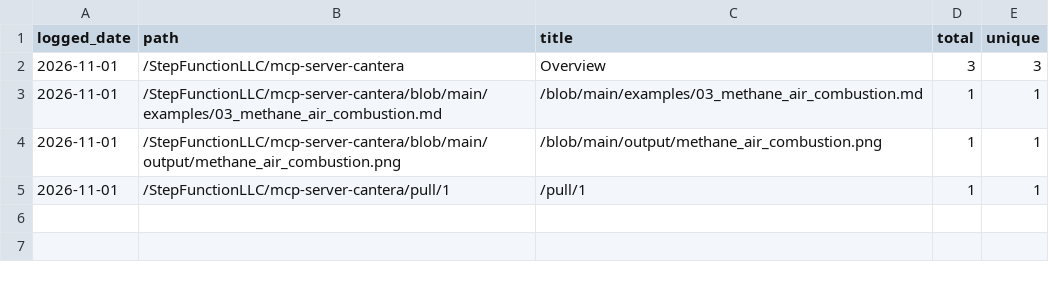
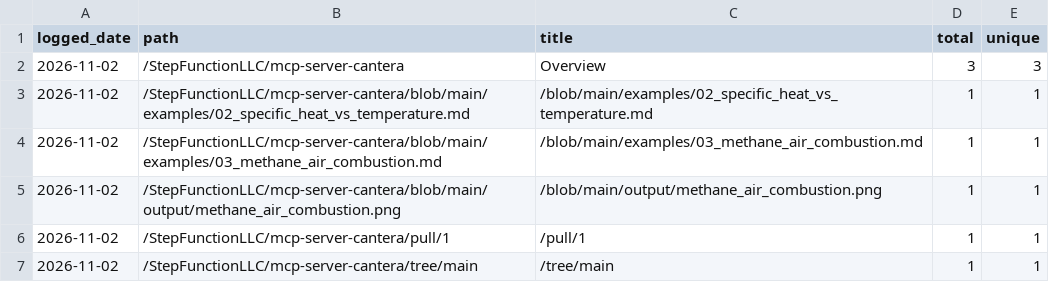
Before and after one commit to StepFunctionLLC/mcp-server-cantera, a CSV file: traffic-logger/data/paths.csv, drawn as a sheet.

```diff
--- a/traffic-logger/data/paths.csv
+++ b/traffic-logger/data/paths.csv
@@ -1,5 +1,7 @@
 logged_date,path,title,total,unique
-2026-11-01,/StepFunctionLLC/mcp-server-cantera,Overview,3,3
-2026-11-01,/StepFunctionLLC/mcp-server-cantera/blob/main/examples/03_methane_air_combustion.md,/blob/main/examples/03_methane_air_combustion.md,1,1
-2026-11-01,/StepFunctionLLC/mcp-server-cantera/blob/main/output/methane_air_combustion.png,/blob/main/output/methane_air_combustion.png,1,1
-2026-11-01,/StepFunctionLLC/mcp-server-cantera/pull/1,/pull/1,1,1
+2026-11-02,/StepFunctionLLC/mcp-server-cantera,Overview,3,3
+2026-11-02,/StepFunctionLLC/mcp-server-cantera/blob/main/examples/02_specific_heat_vs_temperature.md,/blob/main/examples/02_specific_heat_vs_temperature.md,1,1
+2026-11-02,/StepFunctionLLC/mcp-server-cantera/blob/main/examples/03_methane_air_combustion.md,/blob/main/examples/03_methane_air_combustion.md,1,1
+2026-11-02,/StepFunctionLLC/mcp-server-cantera/blob/main/output/methane_air_combustion.png,/blob/main/output/methane_air_combustion.png,1,1
+2026-11-02,/StepFunctionLLC/mcp-server-cantera/pull/1,/pull/1,1,1
+2026-11-02,/StepFunctionLLC/mcp-server-cantera/tree/main,/tree/main,1,1
```
Also changed, not shown: traffic-logger/data/clones.csv, traffic-logger/data/views.csv, 1 other file.
